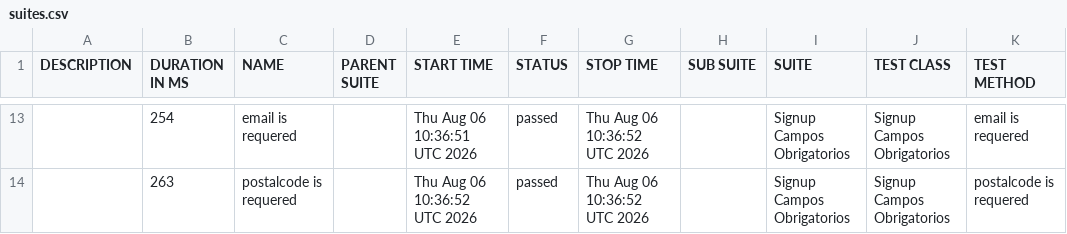
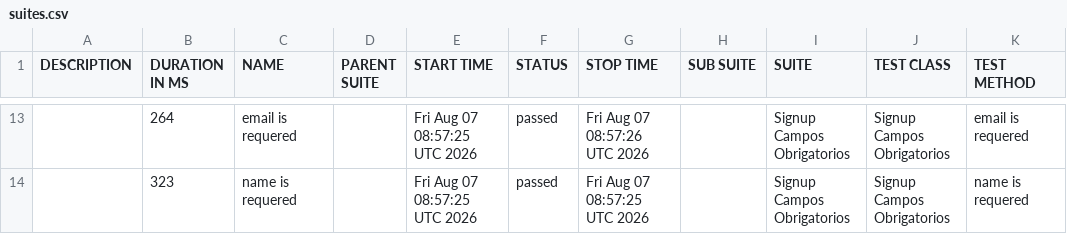
Before and after one commit to diegobbarbosa09/buger-eats-cypress, a CSV file: data/suites.csv, drawn as a sheet; only a part is shown, gaps mark what is left out; the diff covers the shown part only.

```diff
--- a/data/suites.csv
+++ b/data/suites.csv
@@ -13,2 +13,2 @@
-"","254","email is requered","","Thu Aug 06 10:36:51 UTC 2026","passed","Thu Aug 06 10:36:52 UTC 2026","","Signup Campos Obrigatorios","Signup Campos Obrigatorios","email is requered"
-"","263","postalcode is requered","","Thu Aug 06 10:36:52 UTC 2026","passed","Thu Aug 06 10:36:52 UTC 2026","","Signup Campos Obrigatorios","Signup Campos Obrigatorios","postalcode is requered"
+"","264","email is requered","","Fri Aug 07 08:57:25 UTC 2026","passed","Fri Aug 07 08:57:26 UTC 2026","","Signup Campos Obrigatorios","Signup Campos Obrigatorios","email is requered"
+"","323","name is requered","","Fri Aug 07 08:57:25 UTC 2026","passed","Fri Aug 07 08:57:25 UTC 2026","","Signup Campos Obrigatorios","Signup Campos Obrigatorios","name is requered"
```
Also changed, not shown: 5 added rows, 5 removed rows and 21 edited cells elsewhere in this file, 40 other files.
